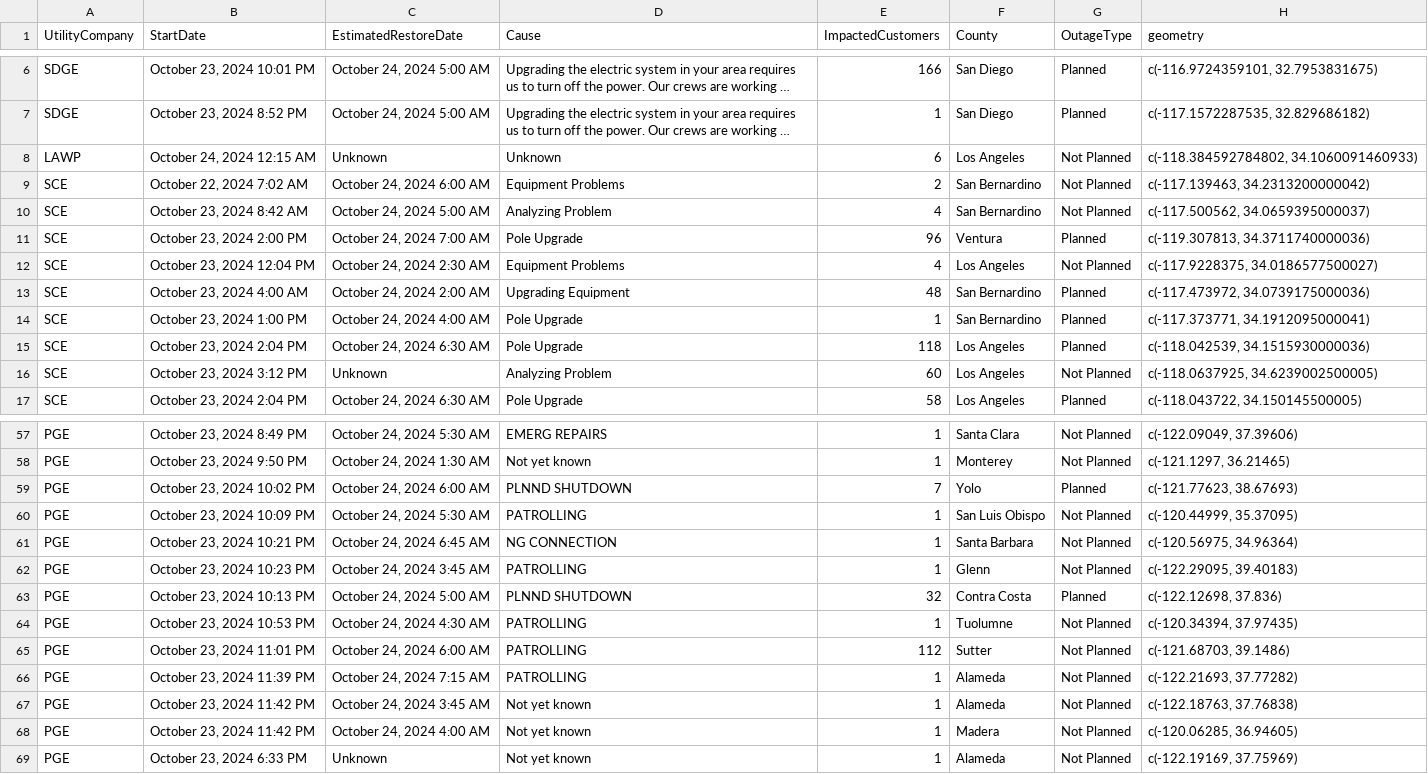
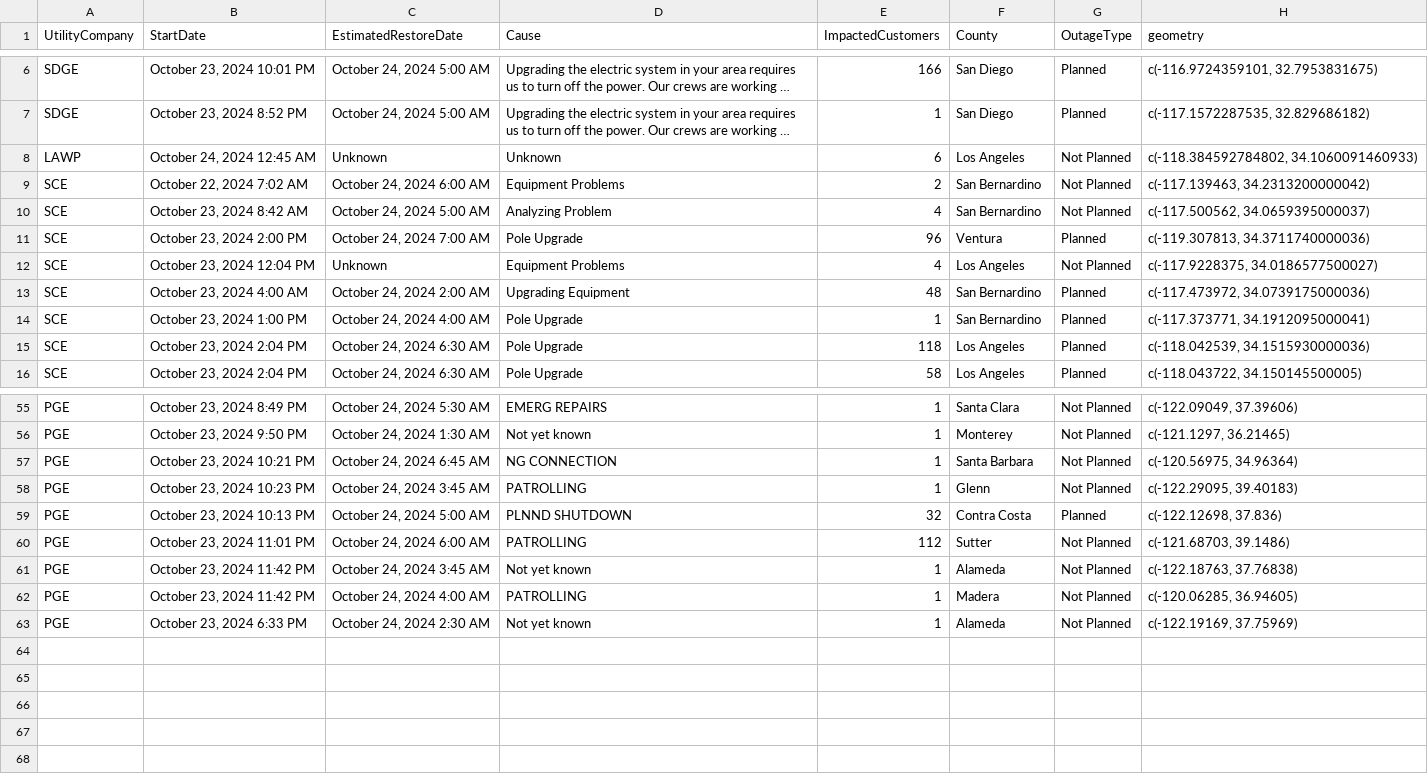
Before and after one commit to abcotvdata/power_outage_tracker, a CSV file: current_power_outages.csv, drawn as a sheet; only a part is shown, gaps mark what is left out; long unchanged cells end in …; removed rows and columns are numbered as before the commit, all else as after; the diff covers the shown part only; the diff names each change by its address in the sheet, - before the commit and + after, or states it on an @@ line.

```diff
--- a/current_power_outages.csv
+++ b/current_power_outages.csv
-B8 (StartDate): October 24, 2024 12:15 AM
+B8 (StartDate): October 24, 2024 12:45 AM
-C12 (EstimatedRestoreDate): October 24, 2024 2:30 AM
+C12 (EstimatedRestoreDate): Unknown
-row 16: SCE | October 23, 2024 3:12 PM | Unknown | Analyzing Problem | 60 | Los Angeles | Not Planned | c(-118.0637925, 34.6239002500005)
-row 59: PGE | October 23, 2024 10:02 PM | October 24, 2024 6:00 AM | PLNND SHUTDOWN | 7 | Yolo | Planned | c(-121.77623, 38.67693)
-row 60: PGE | October 23, 2024 10:09 PM | October 24, 2024 5:30 AM | PATROLLING | 1 | San Luis Obispo | Not Planned | c(-120.44999, 35.37095)
-row 64: PGE | October 23, 2024 10:53 PM | October 24, 2024 4:30 AM | PATROLLING | 1 | Tuolumne | Not Planned | c(-120.34394, 37.97435)
-row 66: PGE | October 23, 2024 11:39 PM | October 24, 2024 7:15 AM | PATROLLING | 1 | Alameda | Not Planned | c(-122.21693, 37.77282)
-D62 (Cause): Not yet known
+D62 (Cause): PATROLLING
-C63 (EstimatedRestoreDate): Unknown
+C63 (EstimatedRestoreDate): October 24, 2024 2:30 AM
```
Also changed, not shown: 1 removed row and 4 edited cells elsewhere in this file, 5 other files.
